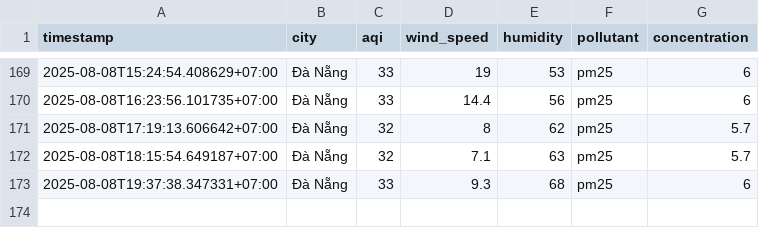
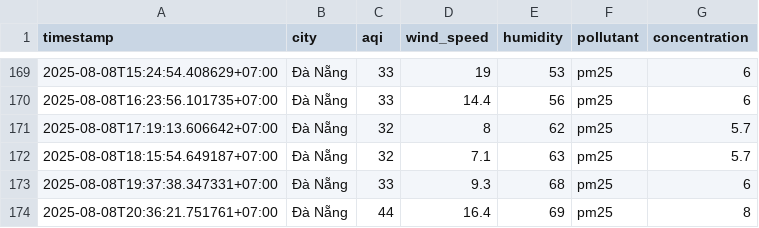
Before and after one commit to 2noScript/iqair-checking, a CSV file: data/Da_Nang/aqi_Da_Nang_2025_aug.csv, drawn as a sheet; only a part is shown, gaps mark what is left out.

```diff
--- a/data/Da_Nang/aqi_Da_Nang_2025_aug.csv
+++ b/data/Da_Nang/aqi_Da_Nang_2025_aug.csv
@@ -173 +173,2 @@ timestamp,city,aqi,wind_speed,humidity,pollutant,concentration
 2025-08-08T19:37:38.347331+07:00,Đà Nẵng,33,9.3,68,pm25,6
+2025-08-08T20:36:21.751761+07:00,Đà Nẵng,44,16.4,69,pm25,8
```
Also changed, not shown: data/Hai_Duong/aqi_Hai_Duong_2025_aug.csv, data/Hai_Phong/aqi_Hai_Phong_2025_aug.csv, 8 other files.
